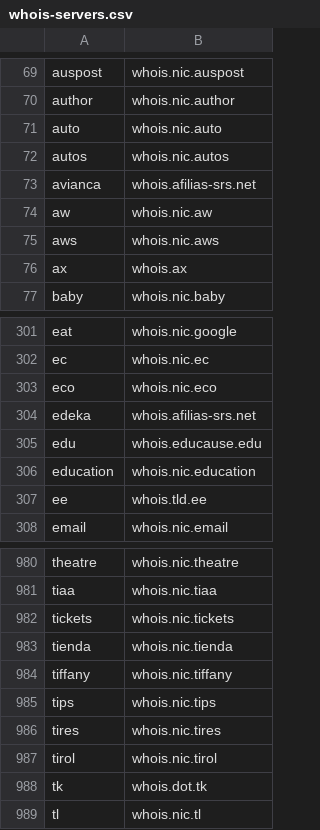
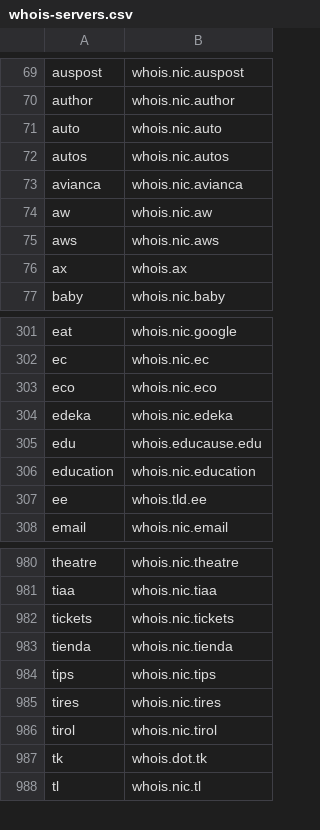
Before and after one commit to RamVasuthevan/whois-server-list, a CSV file: whois-servers.csv, drawn as a sheet; only a part is shown, gaps mark what is left out.

```diff
--- a/whois-servers.csv
+++ b/whois-servers.csv
@@ -72,3 +72,3 @@ auto,whois.nic.auto
 autos,whois.nic.autos
-avianca,whois.afilias-srs.net
+avianca,whois.nic.avianca
 aw,whois.nic.aw
@@ -303,3 +303,3 @@ ec,whois.nic.ec
 eco,whois.nic.eco
-edeka,whois.afilias-srs.net
+edeka,whois.nic.edeka
 edu,whois.educause.edu
@@ -983,3 +983,2 @@ tickets,whois.nic.tickets
 tienda,whois.nic.tienda
-tiffany,whois.nic.tiffany
 tips,whois.nic.tips
```
Also changed, not shown: 3 other files.
